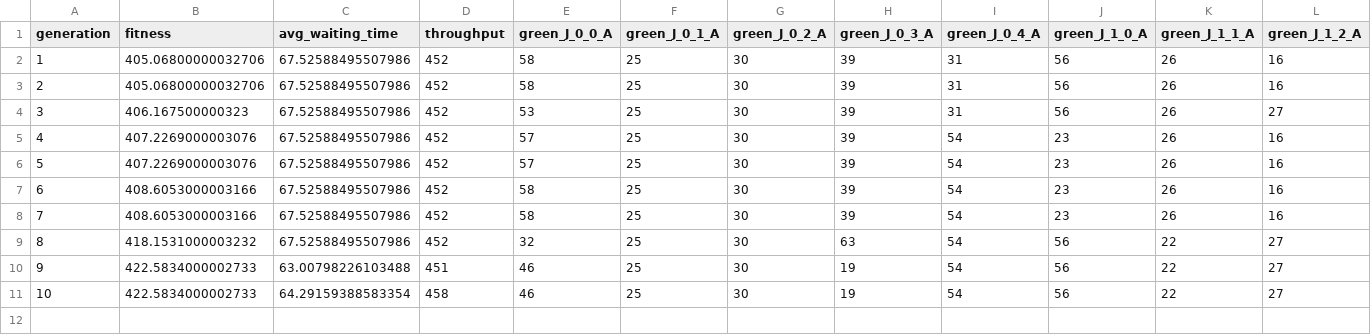
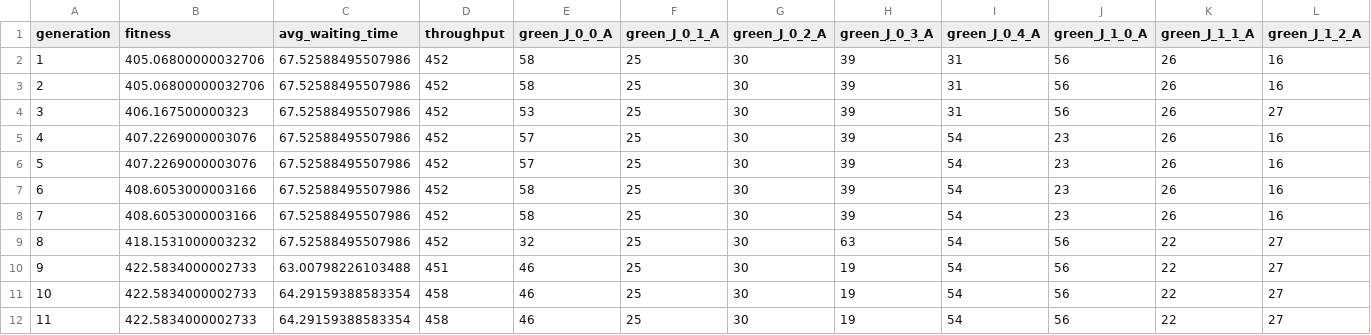
Before and after one commit to tilanayaje/urban-traffic-optimizer, a CSV file: ga_history.csv, drawn as a sheet; only a part is shown; rows hold the shown columns only; the diff names each change by its address in the sheet, - before the commit and + after, or states it on an @@ line.

```diff
--- a/ga_history.csv
+++ b/ga_history.csv
+row 12: 11 | 422.5834000002733 | 64.29159388583354 | 458 | 46 | 25 | 30 | 19 | 54 | 56 | 22 | 27
```
Also changed, not shown: for-demo/ga_history.csv.
